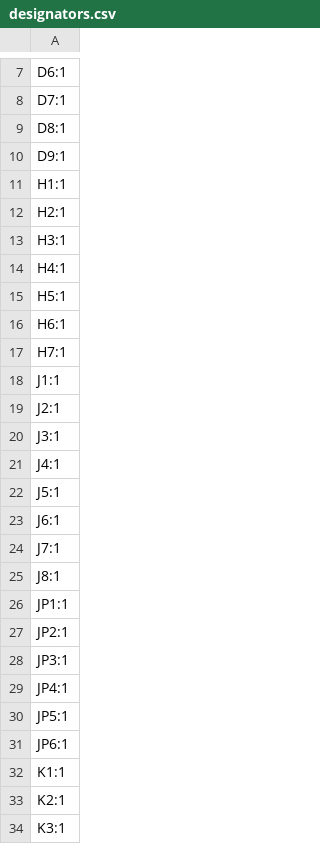
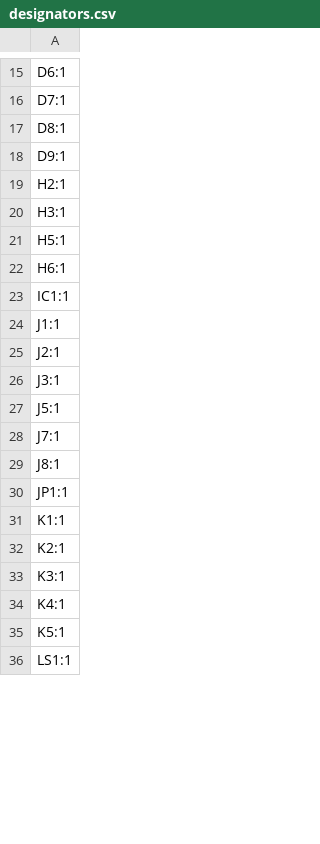
Before and after one commit to Technolitix/Sauna-Contoller, a CSV file: PCB/Saunasteuerung-ESP-Home/production/designators.csv, drawn as a sheet; only a part is shown, gaps mark what is left out; the shorter side is filled out with more unchanged rows; the diff covers the shown part only.

```diff
--- a/PCB/Saunasteuerung-ESP-Home/production/designators.csv
+++ b/PCB/Saunasteuerung-ESP-Home/production/designators.csv
@@ -10,9 +18,7 @@ D8:1
 D9:1
-H1:1
 H2:1
 H3:1
-H4:1
 H5:1
 H6:1
-H7:1
+IC1:1
 J1:1
@@ -20,5 +26,3 @@ J2:1
 J3:1
-J4:1
 J5:1
-J6:1
 J7:1
@@ -26,7 +30,2 @@ J8:1
 JP1:1
-JP2:1
-JP3:1
-JP4:1
-JP5:1
-JP6:1
 K1:1
```
Also changed, not shown: 33 added rows, 2 removed rows and 1 edited cell elsewhere in this file, PCB/Saunasteuerung-ESP-Home/production/bom.csv, PCB/Saunasteuerung-ESP-Home/production/positions.csv, 31 other files.
